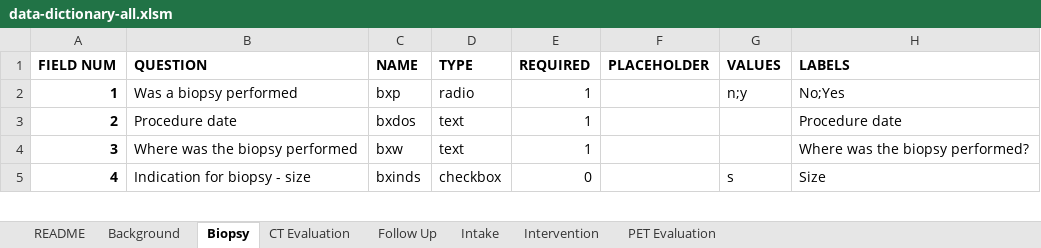
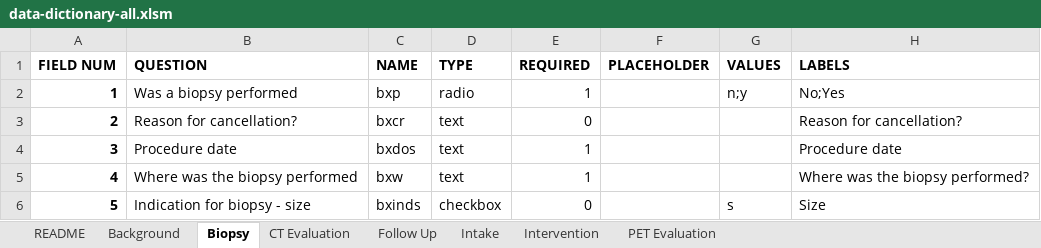
Before and after one commit to ParaxialTechnologies/SAMI-VAPALS-ELCAP, an Excel workbook: docs/form-fields/data-dictionary-all.xlsm, sheet Biopsy, drawn as a sheet; only a part is shown; values as stored, in another font and other column widths than the file's, no borders; addresses are those after the commit; the diff names each change by its address in the sheet, - before the commit and + after, or states it on an @@ line.

Commit message:
Reloaded the data-dictionary spreadsheet.

```diff
--- a/docs/form-fields/data-dictionary-all.xlsm (sheet Biopsy)
+++ b/docs/form-fields/data-dictionary-all.xlsm (sheet Biopsy)
+row 3: 2 | Reason for cancellation? | bxcr | text | 0 |  |  | Reason for cancellation?
@@ column A (FIELD NUM) renumbered from row 4 down @@
```
Also changed, not shown: sheet README.
